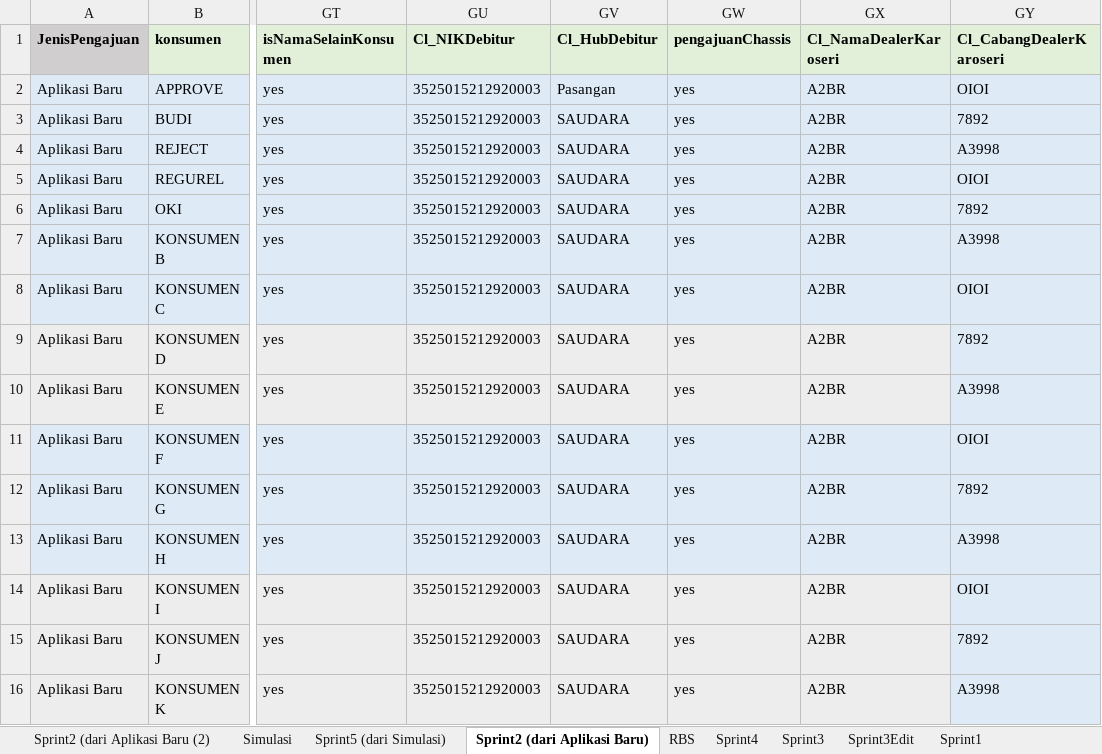
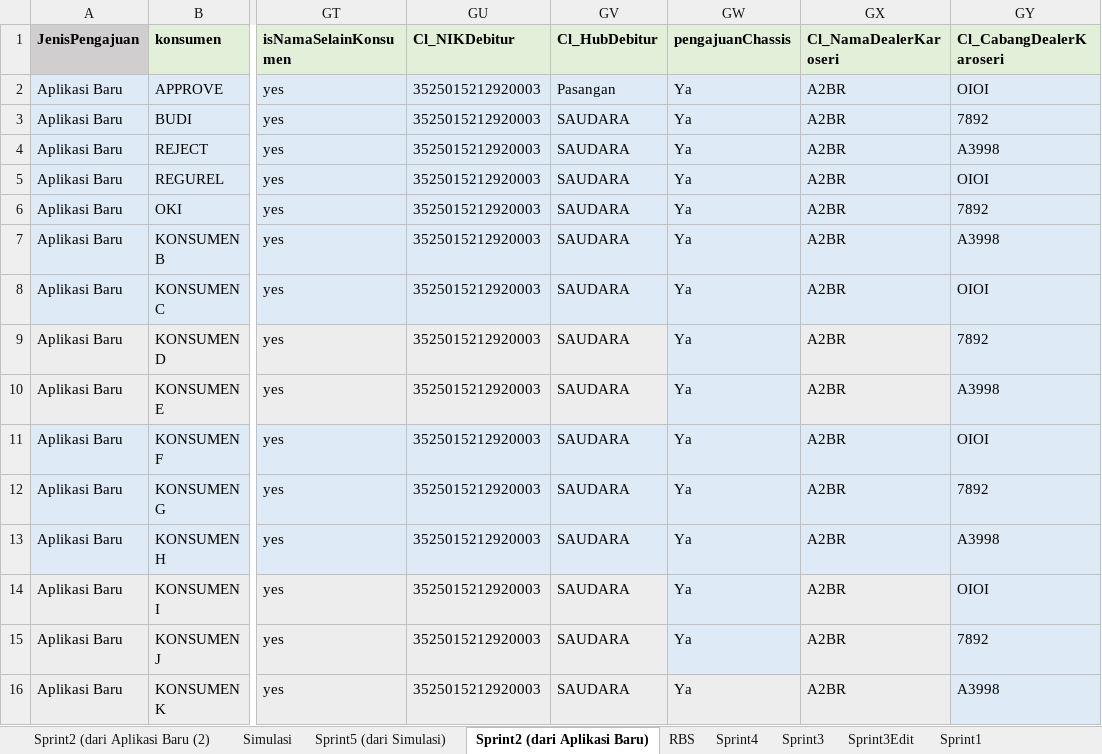
Before and after one commit to QAbcaf/IME, an Excel workbook: inputnonro.xlsx, sheet Sprint2 (dari Aplikasi Baru), drawn as a sheet; only a part is shown, gaps mark what is left out; values as stored, in another font and other column widths than the file's, no borders; the diff names each change by its address in the sheet, - before the commit and + after, or states it on an @@ line.

```diff
--- a/inputnonro.xlsx (sheet Sprint2 (dari Aplikasi Baru))
+++ b/inputnonro.xlsx (sheet Sprint2 (dari Aplikasi Baru))
-GW2:GW16 (pengajuanChassis): yes
+GW2:GW16 (pengajuanChassis): Ya
```
Also changed, not shown: 14 other files.
